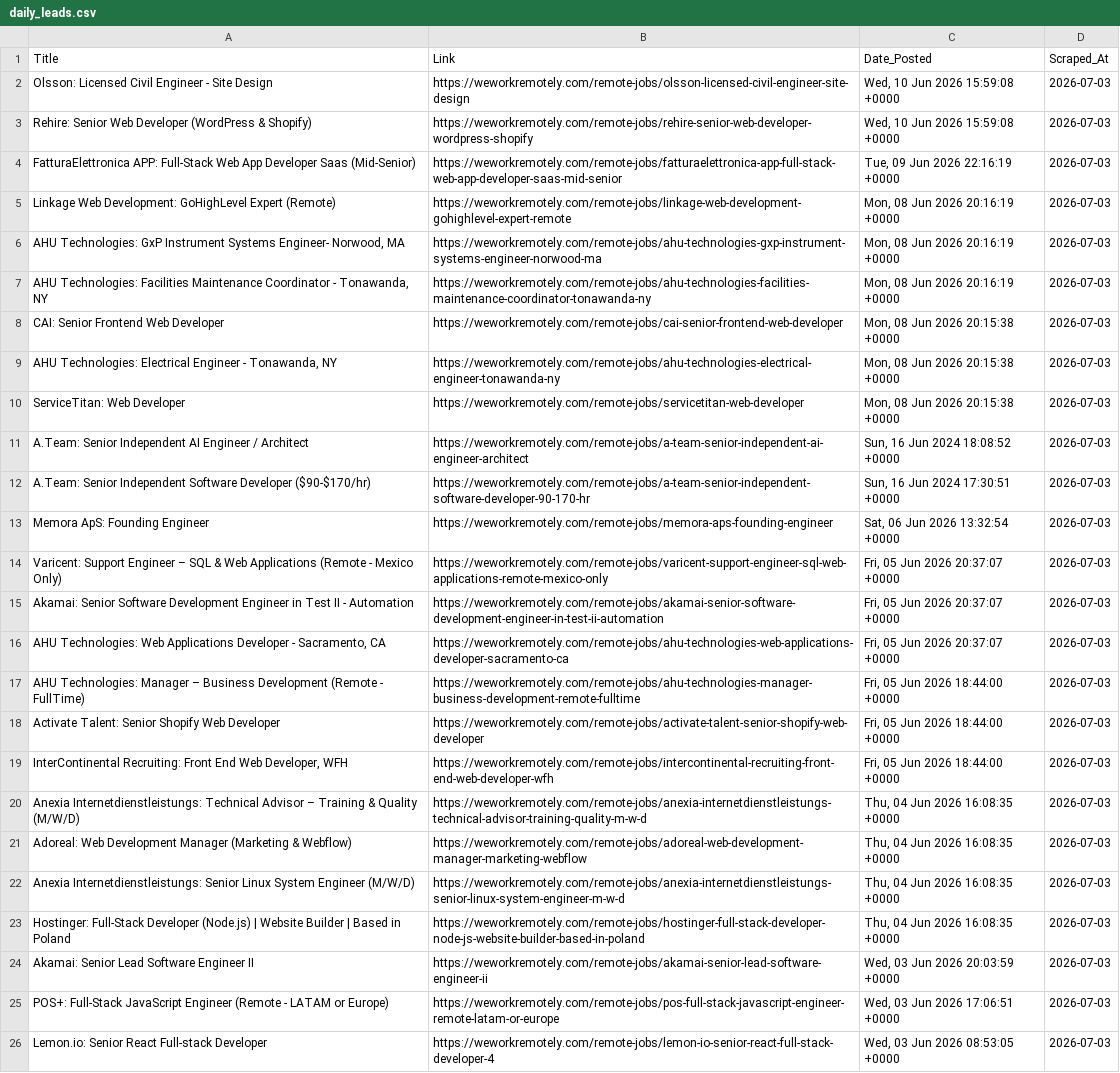
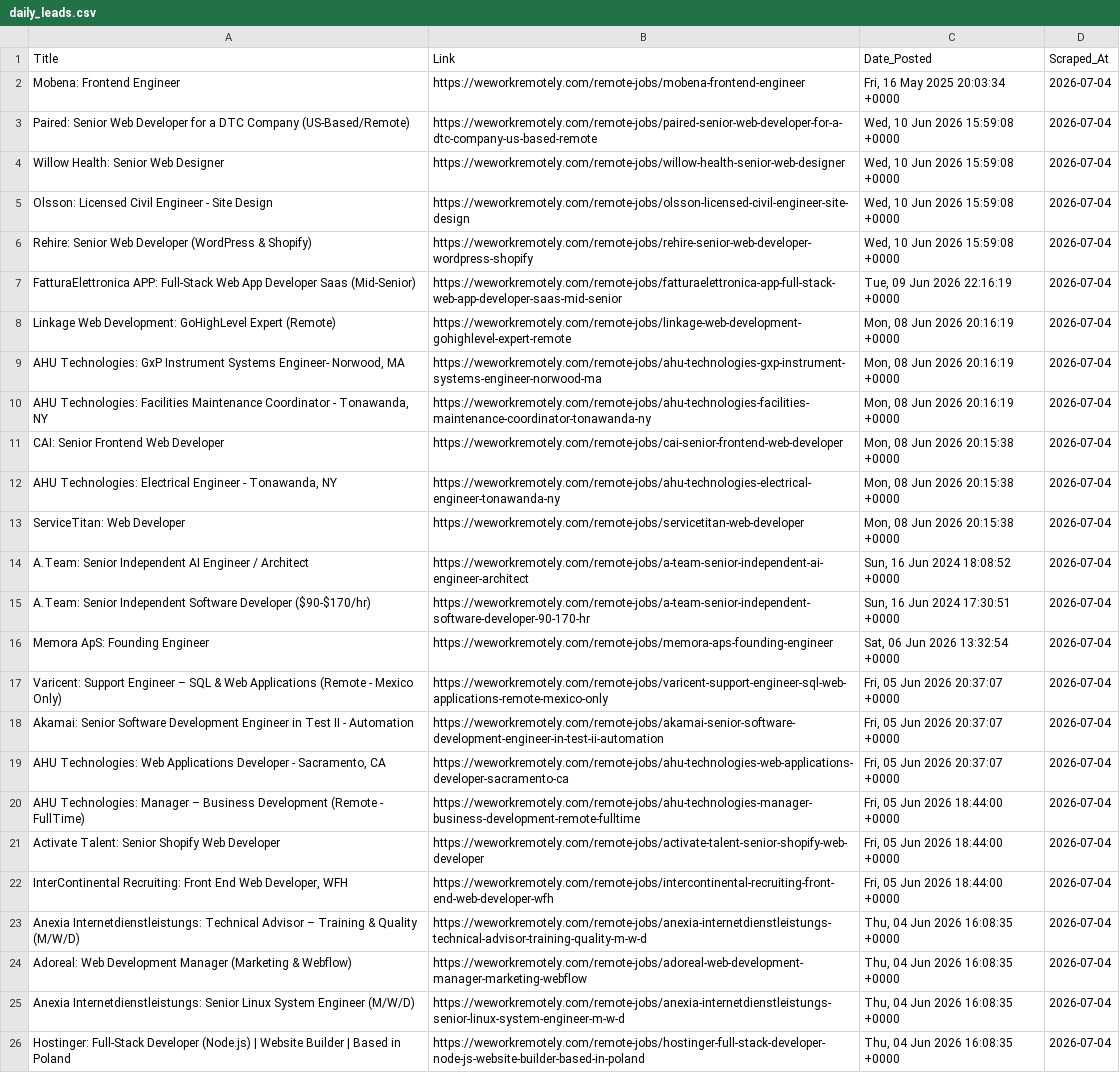
Before and after one commit to Aravindsetti77/data-goldmine, a CSV file: daily_leads.csv, drawn as a sheet; removed rows and columns are numbered as before the commit, all else as after; the diff names each change by its address in the sheet, - before the commit and + after, or states it on an @@ line.

```diff
--- a/daily_leads.csv
+++ b/daily_leads.csv
+row 2: Mobena: Frontend Engineer | https://weworkremotely.com/remote-jobs/mobena-frontend-engineer | Fri, 16 May 2025 20:03:34 +0000 | 2026-07-04
+row 3: Paired: Senior Web Developer for a DTC Company (US-Based/Remote) | https://weworkremotely.com/remote-jobs/paired-senior-web-developer-for-a-dtc-company-us-based-remote | Wed, 10 Jun 2026 15:59:08 +0000 | 2026-07-04
+row 4: Willow Health: Senior Web Designer | https://weworkremotely.com/remote-jobs/willow-health-senior-web-designer | Wed, 10 Jun 2026 15:59:08 +0000 | 2026-07-04
-D5:D26 (Scraped_At): 2026-07-03
+D5:D26 (Scraped_At): 2026-07-04
-row 24: Akamai: Senior Lead Software Engineer II | https://weworkremotely.com/remote-jobs/akamai-senior-lead-software-engineer-ii | Wed, 03 Jun 2026 20:03:59 +0000 | 2026-07-03
-row 25: POS+: Full-Stack JavaScript Engineer (Remote - LATAM or Europe) | https://weworkremotely.com/remote-jobs/pos-full-stack-javascript-engineer-remote-latam-or-europe | Wed, 03 Jun 2026 17:06:51 +0000 | 2026-07-03
-row 26: Lemon.io: Senior React Full-stack Developer | https://weworkremotely.com/remote-jobs/lemon-io-senior-react-full-stack-developer-4 | Wed, 03 Jun 2026 08:53:05 +0000 | 2026-07-03
```
